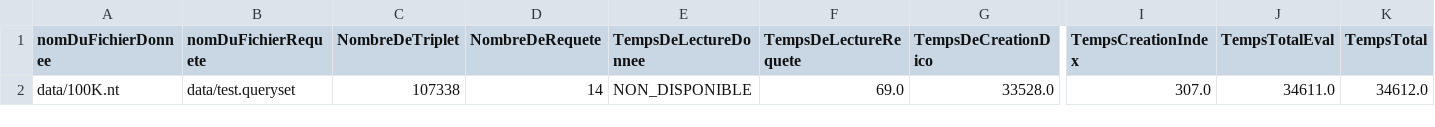
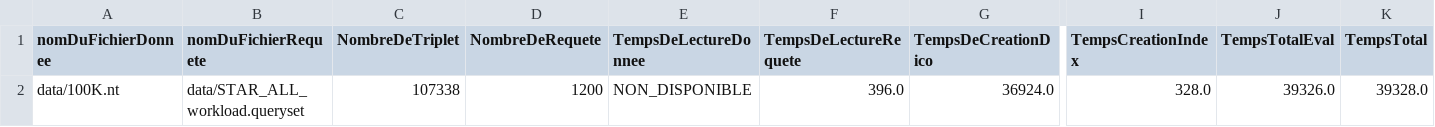
Before and after one commit to qingygggmlr6l/Beaugett, a CSV file: qengine-master/output/option_1_data_output.csv, drawn as a sheet; only a part is shown, gaps mark what is left out; the diff names each change by its address in the sheet, - before the commit and + after, or states it on an @@ line.

Commit message:
clean ok , revoir le dossier data

```diff
--- a/qengine-master/output/option_1_data_output.csv
+++ b/qengine-master/output/option_1_data_output.csv
-B2 (nomDuFichierRequete): data/test.queryset
+B2 (nomDuFichierRequete): data/STAR_ALL_workload.queryset
-D2 (NombreDeRequete): 14
+D2 (NombreDeRequete): 1200
-F2 (TempsDeLectureRequete): 69.0
+F2 (TempsDeLectureRequete): 396.0
-G2 (TempsDeCreationDico): 33528.0
+G2 (TempsDeCreationDico): 36924.0
-I2 (TempsCreationIndex): 307.0
+I2 (TempsCreationIndex): 328.0
-J2 (TempsTotalEval): 34611.0
+J2 (TempsTotalEval): 39326.0
-K2 (TempsTotal): 34612.0
+K2 (TempsTotal): 39328.0
```
Also changed, not shown: 46 other files.
